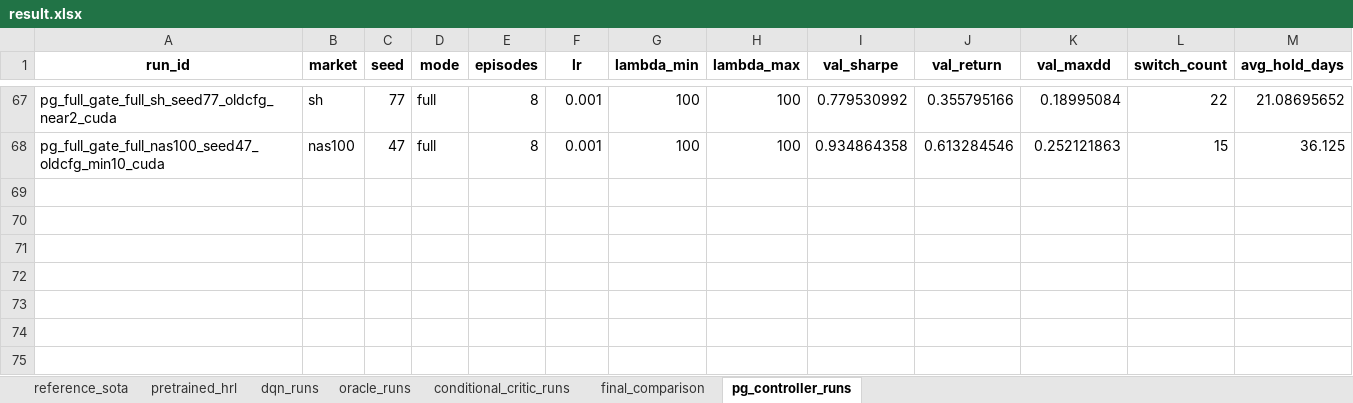
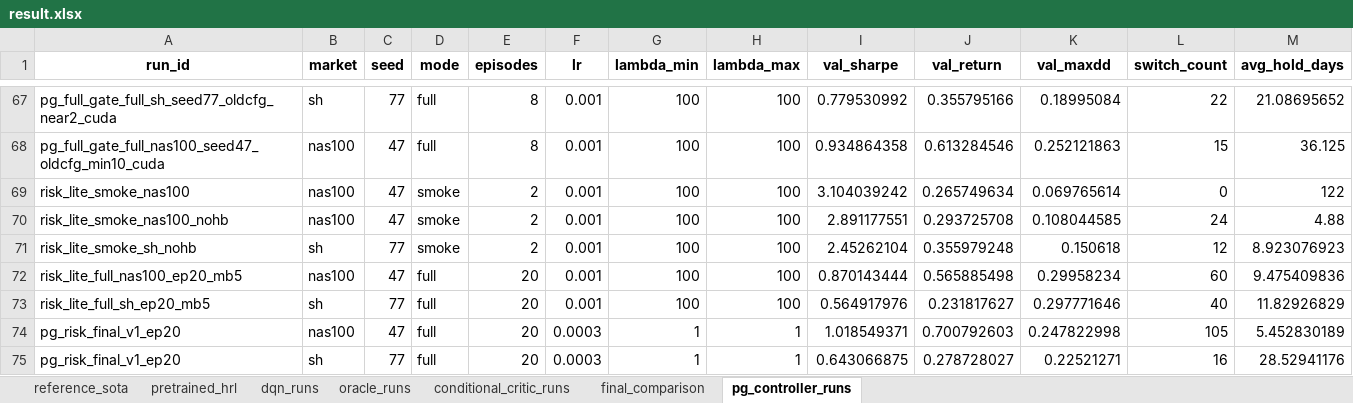
Before and after one commit to sakito1/KD4RL_plus, an Excel workbook: result.xlsx, sheet pg_controller_runs, drawn as a sheet; only a part is shown, gaps mark what is left out; values as stored, in another font and other column widths than the file's, no borders; rows hold the shown columns only; the diff names each change by its address in the sheet, - before the commit and + after, or states it on an @@ line.

Commit message:
Record final risk embedding PG controller results

```diff
--- a/result.xlsx (sheet pg_controller_runs)
+++ b/result.xlsx (sheet pg_controller_runs)
+row 69: risk_lite_smoke_nas100 | nas100 | 47 | smoke | 2 | 0.001 | 100 | 100 | 3.104039242 | 0.265749634 | 0.069765614 | 0 | 122
+row 70: risk_lite_smoke_nas100_nohb | nas100 | 47 | smoke | 2 | 0.001 | 100 | 100 | 2.891177551 | 0.293725708 | 0.108044585 | 24 | 4.88
+row 71: risk_lite_smoke_sh_nohb | sh | 77 | smoke | 2 | 0.001 | 100 | 100 | 2.45262104 | 0.355979248 | 0.150618 | 12 | 8.923076923
+row 72: risk_lite_full_nas100_ep20_mb5 | nas100 | 47 | full | 20 | 0.001 | 100 | 100 | 0.870143444 | 0.565885498 | 0.29958234 | 60 | 9.475409836
+row 73: risk_lite_full_sh_ep20_mb5 | sh | 77 | full | 20 | 0.001 | 100 | 100 | 0.564917976 | 0.231817627 | 0.297771646 | 40 | 11.82926829
+row 74: pg_risk_final_v1_ep20 | nas100 | 47 | full | 20 | 0.0003 | 1 | 1 | 1.018549371 | 0.700792603 | 0.247822998 | 105 | 5.452830189
+row 75: pg_risk_final_v1_ep20 | sh | 77 | full | 20 | 0.0003 | 1 | 1 | 0.643066875 | 0.278728027 | 0.22521271 | 16 | 28.52941176
```
Also changed, not shown: sheet final_comparison.
